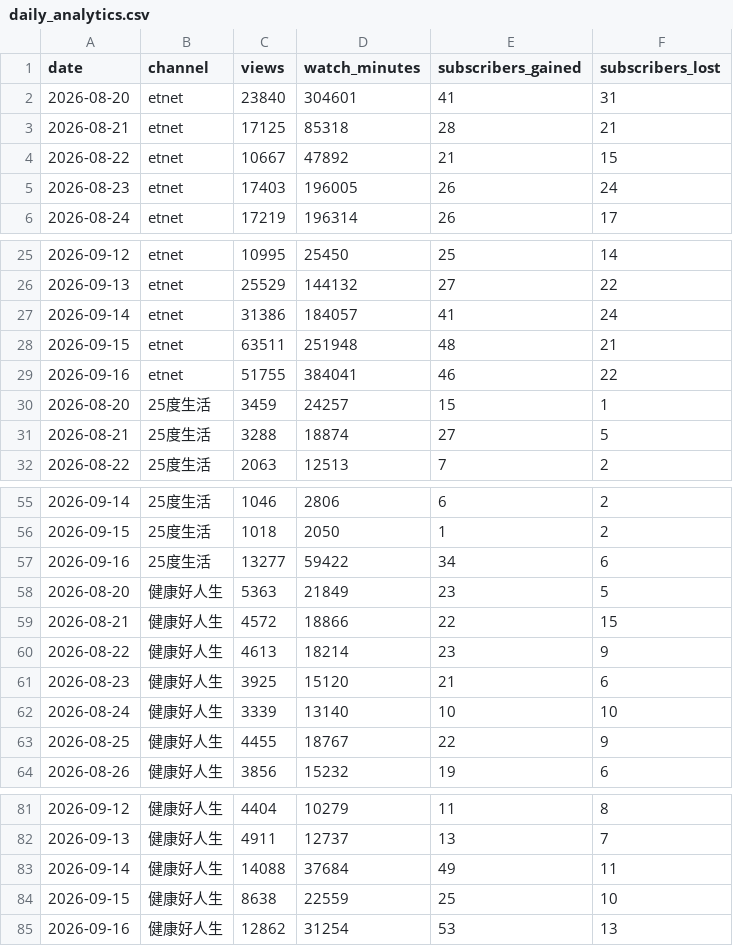
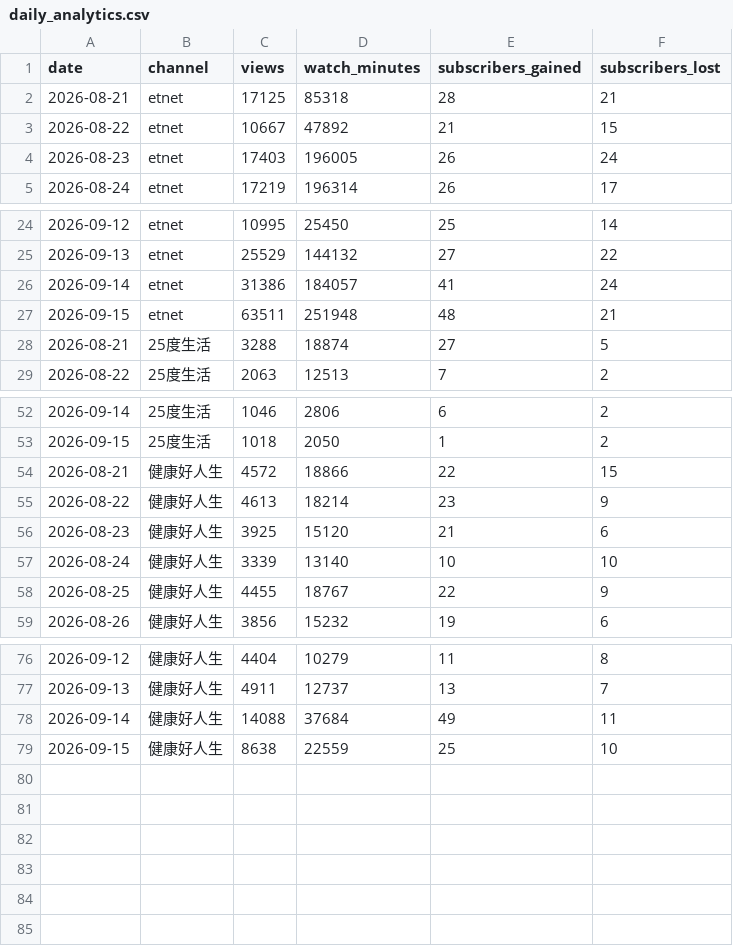
Before and after one commit to nevertryneverknow/etnet-youtube-dashboard, a CSV file: data/daily_analytics.csv, drawn as a sheet; only a part is shown, gaps mark what is left out; the diff names each change by its address in the sheet, - before the commit and + after, or states it on an @@ line.

```diff
--- a/data/daily_analytics.csv
+++ b/data/daily_analytics.csv
-row 2: 2026-08-20 | etnet | 23840 | 304601 | 41 | 31
-row 29: 2026-09-16 | etnet | 51755 | 384041 | 46 | 22
-row 30: 2026-08-20 | 25度生活 | 3459 | 24257 | 15 | 1
-row 57: 2026-09-16 | 25度生活 | 13277 | 59422 | 34 | 6
-row 58: 2026-08-20 | 健康好人生 | 5363 | 21849 | 23 | 5
-row 85: 2026-09-16 | 健康好人生 | 12862 | 31254 | 53 | 13
```
